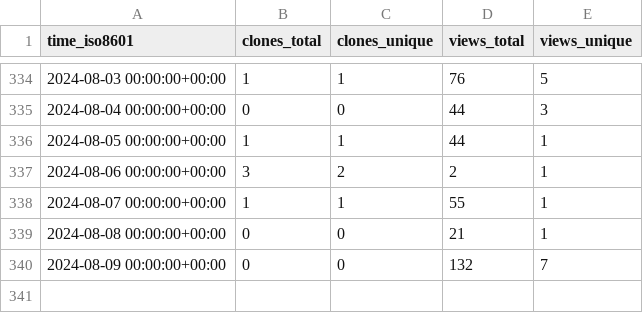
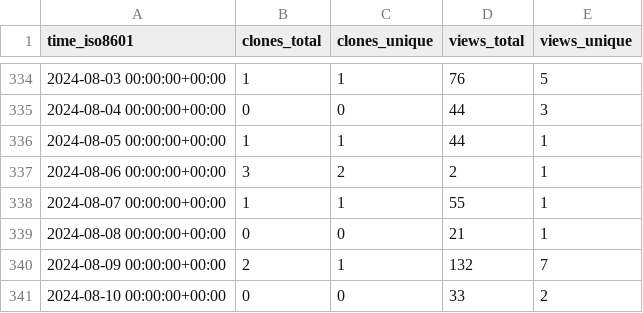
Before and after one commit to Ash-codes18/Lpu-colab-CPP-DSA-Soln, a CSV file: Ash-codes18/Lpu-colab-CPP-DSA-Soln/ghrs-data/views_clones_aggregate.csv, drawn as a sheet; only a part is shown, gaps mark what is left out.

```diff
--- a/Ash-codes18/Lpu-colab-CPP-DSA-Soln/ghrs-data/views_clones_aggregate.csv
+++ b/Ash-codes18/Lpu-colab-CPP-DSA-Soln/ghrs-data/views_clones_aggregate.csv
@@ -339,2 +339,3 @@ time_iso8601,clones_total,clones_unique,views_total,views_unique
 2024-08-08 00:00:00+00:00,0,0,21,1
-2024-08-09 00:00:00+00:00,0,0,132,7
+2024-08-09 00:00:00+00:00,2,1,132,7
+2024-08-10 00:00:00+00:00,0,0,33,2
```
Also changed, not shown: 1 other file.
